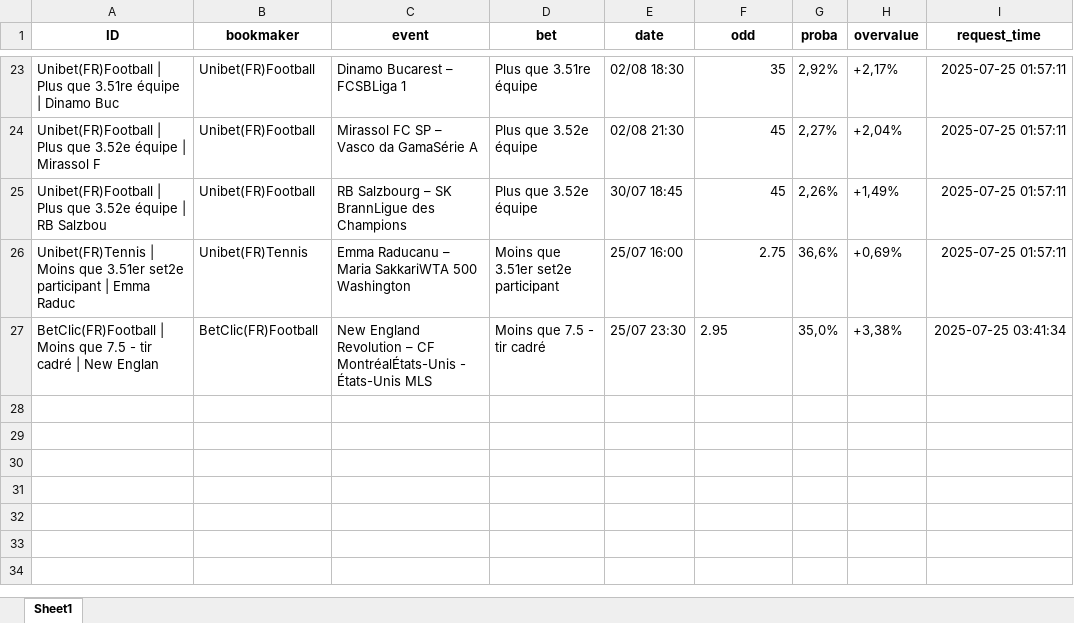
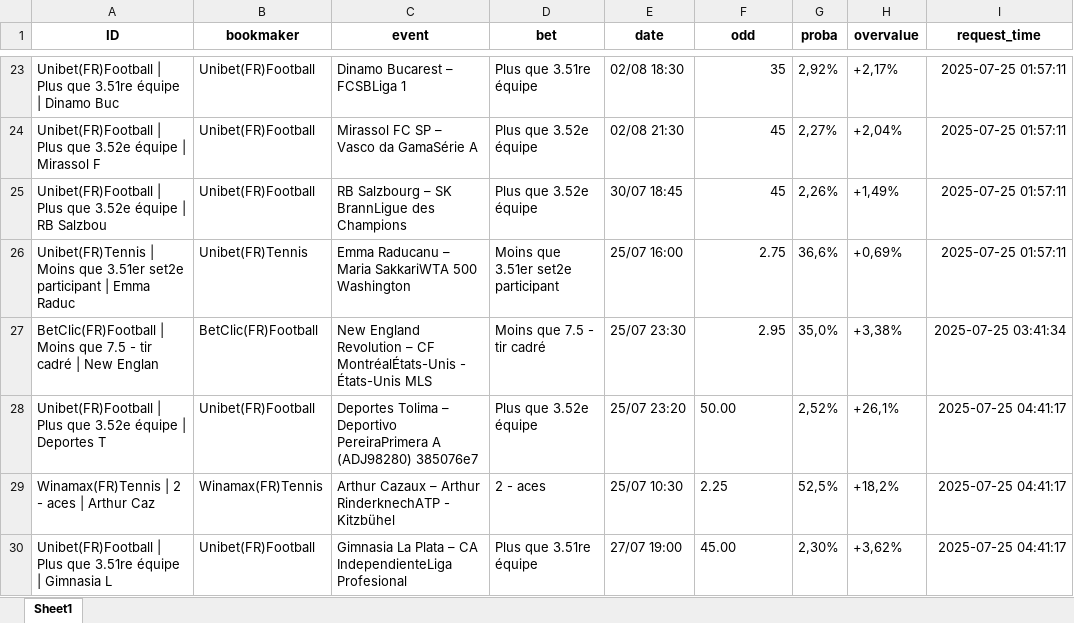
Before and after one commit to mdujardin3007/betting_scrapping, an Excel workbook: data/valuebets_database_2025-07-25.xlsx, sheet Sheet1, drawn as a sheet; only a part is shown, gaps mark what is left out; values as stored, in another font and other column widths than the file's, no borders; the diff names each change by its address in the sheet, - before the commit and + after, or states it on an @@ line.

Commit message:
Mise à jour des données valuebets

```diff
--- a/data/valuebets_database_2025-07-25.xlsx (sheet Sheet1)
+++ b/data/valuebets_database_2025-07-25.xlsx (sheet Sheet1)
-F27 alignment: left
+F27 alignment: right
+row 28: Unibet(FR)Football | Plus que 3.52e équipe | Deportes T | Unibet(FR)Football | Deportes Tolima – Deportivo PereiraPrimera A (ADJ98280) 385076e7 | Plus que 3.52e équipe | 25/07 23:20 | 50.00 | 2,52% | +26,1% | 2025-07-25 04:41:17
+row 29: Winamax(FR)Tennis | 2 - aces | Arthur Caz | Winamax(FR)Tennis | Arthur Cazaux – Arthur RinderknechATP - Kitzbühel | 2 - aces | 25/07 10:30 | 2.25 | 52,5% | +18,2% | 2025-07-25 04:41:17
+row 30: Unibet(FR)Football | Plus que 3.51re équipe | Gimnasia L | Unibet(FR)Football | Gimnasia La Plata – CA IndependienteLiga Profesional | Plus que 3.51re équipe | 27/07 19:00 | 45.00 | 2,30% | +3,62% | 2025-07-25 04:41:17
```
